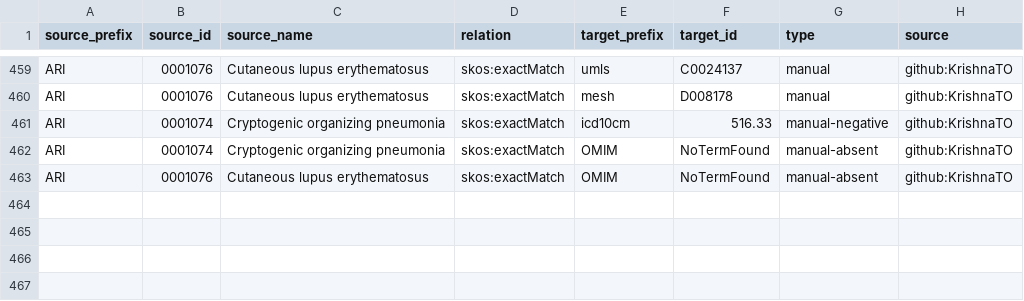
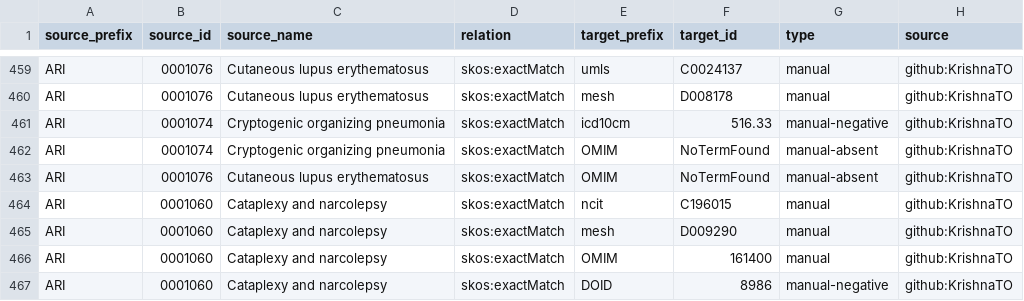
Before and after one commit to KrishnaTO/ARI, a TSV file: mappings/ari.equivalencies.tsv, drawn as a sheet; only a part is shown, gaps mark what is left out.

Commit message:
Cross-reference mappings (mappings review)

```diff
--- a/mappings/ari.equivalencies.tsv
+++ b/mappings/ari.equivalencies.tsv
@@ -463 +463,5 @@ ARI	0001074	Cryptogenic organizing pneumonia	skos:exactMatch	OMIM	NoTermFound	ma
 ARI	0001076	Cutaneous lupus erythematosus	skos:exactMatch	OMIM	NoTermFound	manual-absent	github:KrishnaTO
+ARI	0001060	Cataplexy and narcolepsy	skos:exactMatch	ncit	C196015	manual	github:KrishnaTO
+ARI	0001060	Cataplexy and narcolepsy	skos:exactMatch	mesh	D009290	manual	github:KrishnaTO
+ARI	0001060	Cataplexy and narcolepsy	skos:exactMatch	OMIM	161400	manual	github:KrishnaTO
+ARI	0001060	Cataplexy and narcolepsy	skos:exactMatch	DOID	8986	manual-negative	github:KrishnaTO
```
